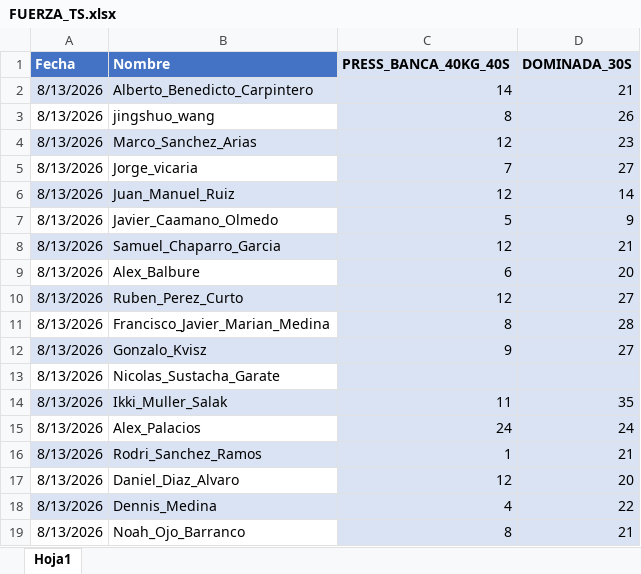
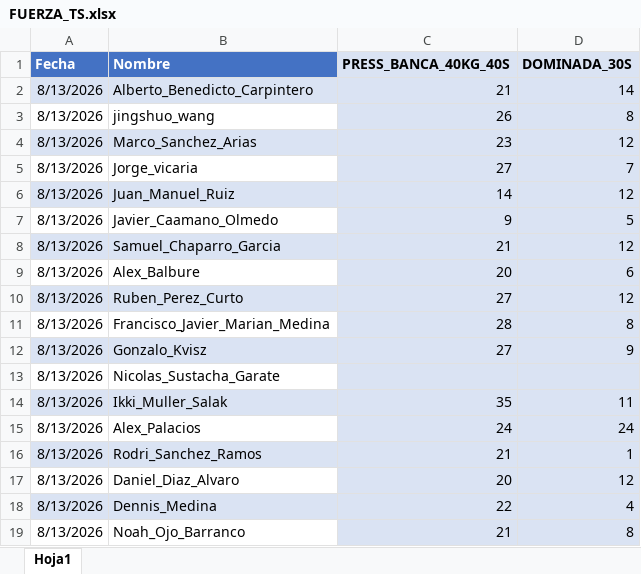
Before and after one commit to guiberand-creator/PF_Adarve_Juvenil_A, an Excel workbook: data/EVALUACIONES/FUERZA TREN SUPERIOR/FUERZA_TS.xlsx, sheet Hoja1, drawn as a sheet; only a part is shown; values as stored, in another font and other column widths than the file's, no borders; the diff covers the shown part only; the diff names each change by its address in the sheet, - before the commit and + after, or states it on an @@ line.

Commit message:
Actualizacion automatica de datos desde el Boton Magico

```diff
--- a/data/EVALUACIONES/FUERZA TREN SUPERIOR/FUERZA_TS.xlsx (sheet Hoja1)
+++ b/data/EVALUACIONES/FUERZA TREN SUPERIOR/FUERZA_TS.xlsx (sheet Hoja1)
-C2 (PRESS_BANCA_40KG_40S): 14
+C2 (PRESS_BANCA_40KG_40S): 21
-D2 (DOMINADA_30S): 21
+D2 (DOMINADA_30S): 14
-C3 (PRESS_BANCA_40KG_40S): 8
+C3 (PRESS_BANCA_40KG_40S): 26
-D3 (DOMINADA_30S): 26
+D3 (DOMINADA_30S): 8
-C4 (PRESS_BANCA_40KG_40S): 12
+C4 (PRESS_BANCA_40KG_40S): 23
-D4 (DOMINADA_30S): 23
+D4 (DOMINADA_30S): 12
-C5 (PRESS_BANCA_40KG_40S): 7
+C5 (PRESS_BANCA_40KG_40S): 27
-D5 (DOMINADA_30S): 27
+D5 (DOMINADA_30S): 7
-C6 (PRESS_BANCA_40KG_40S): 12
+C6 (PRESS_BANCA_40KG_40S): 14
-D6 (DOMINADA_30S): 14
+D6 (DOMINADA_30S): 12
-C7 (PRESS_BANCA_40KG_40S): 5
+C7 (PRESS_BANCA_40KG_40S): 9
-D7 (DOMINADA_30S): 9
+D7 (DOMINADA_30S): 5
-C8 (PRESS_BANCA_40KG_40S): 12
+C8 (PRESS_BANCA_40KG_40S): 21
-D8 (DOMINADA_30S): 21
+D8 (DOMINADA_30S): 12
-C9 (PRESS_BANCA_40KG_40S): 6
+C9 (PRESS_BANCA_40KG_40S): 20
-D9 (DOMINADA_30S): 20
+D9 (DOMINADA_30S): 6
-C10 (PRESS_BANCA_40KG_40S): 12
+C10 (PRESS_BANCA_40KG_40S): 27
-D10 (DOMINADA_30S): 27
+D10 (DOMINADA_30S): 12
-C11 (PRESS_BANCA_40KG_40S): 8
+C11 (PRESS_BANCA_40KG_40S): 28
-D11 (DOMINADA_30S): 28
+D11 (DOMINADA_30S): 8
-C12 (PRESS_BANCA_40KG_40S): 9
+C12 (PRESS_BANCA_40KG_40S): 27
-D12 (DOMINADA_30S): 27
+D12 (DOMINADA_30S): 9
-C14 (PRESS_BANCA_40KG_40S): 11
+C14 (PRESS_BANCA_40KG_40S): 35
-D14 (DOMINADA_30S): 35
+D14 (DOMINADA_30S): 11
-C16 (PRESS_BANCA_40KG_40S): 1
+C16 (PRESS_BANCA_40KG_40S): 21
-D16 (DOMINADA_30S): 21
+D16 (DOMINADA_30S): 1
-C17 (PRESS_BANCA_40KG_40S): 12
+C17 (PRESS_BANCA_40KG_40S): 20
-D17 (DOMINADA_30S): 20
+D17 (DOMINADA_30S): 12
-C18 (PRESS_BANCA_40KG_40S): 4
+C18 (PRESS_BANCA_40KG_40S): 22
-D18 (DOMINADA_30S): 22
+D18 (DOMINADA_30S): 4
-C19 (PRESS_BANCA_40KG_40S): 8
+C19 (PRESS_BANCA_40KG_40S): 21
-D19 (DOMINADA_30S): 21
+D19 (DOMINADA_30S): 8
```
Also changed, not shown: 20 edited cells elsewhere in this sheet.
